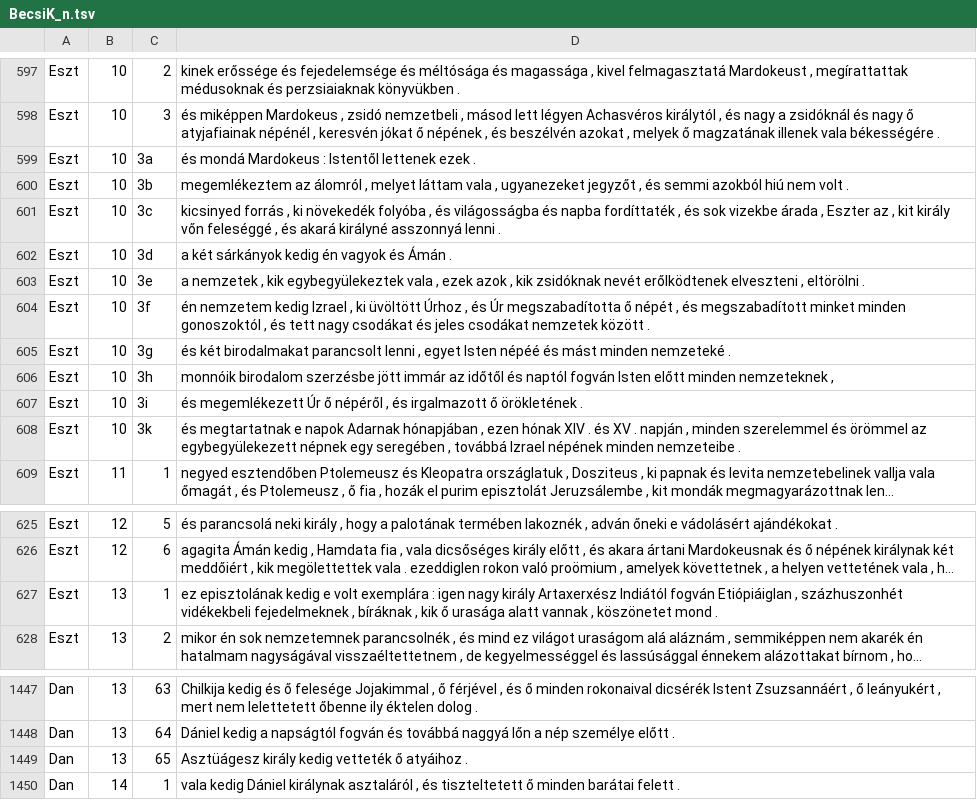
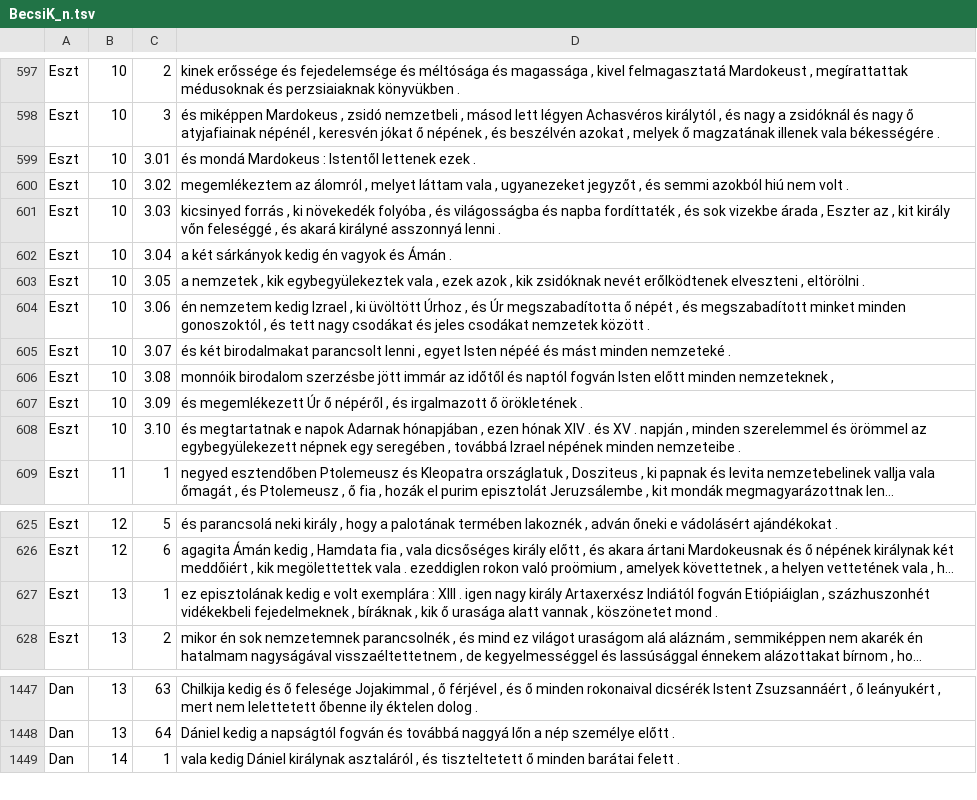
Before and after one commit to nytud/parallelbible, a TSV file: BecsiK_n.tsv, drawn as a sheet; only a part is shown, gaps mark what is left out; long unchanged cells end in …; the diff names each change by its address in the sheet, - before the commit and + after, or states it on an @@ line.

```diff
--- a/BecsiK_n.tsv
+++ b/BecsiK_n.tsv
-C599: 3a
+C599: 3.01
-C600: 3b
+C600: 3.02
-C601: 3c
+C601: 3.03
-C602: 3d
+C602: 3.04
-C603: 3e
+C603: 3.05
-C604: 3f
+C604: 3.06
-C605: 3g
+C605: 3.07
-C606: 3h
+C606: 3.08
-C607: 3i
+C607: 3.09
-C608: 3k
+C608: 3.10
-D627: …exemplára : igen nagy…
+D627: …exemplára : XIII . igen nagy…
-row 1449: Dan | 13 | 65 | Asztüágesz király kedig vetteték ő atyáihoz .
```
Also changed, not shown: BecsiK_b.tsv.
